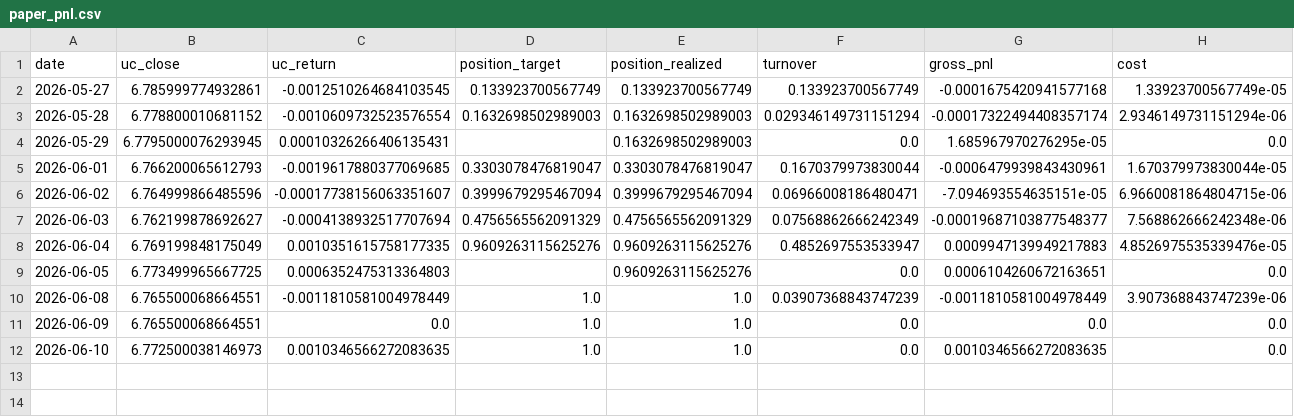
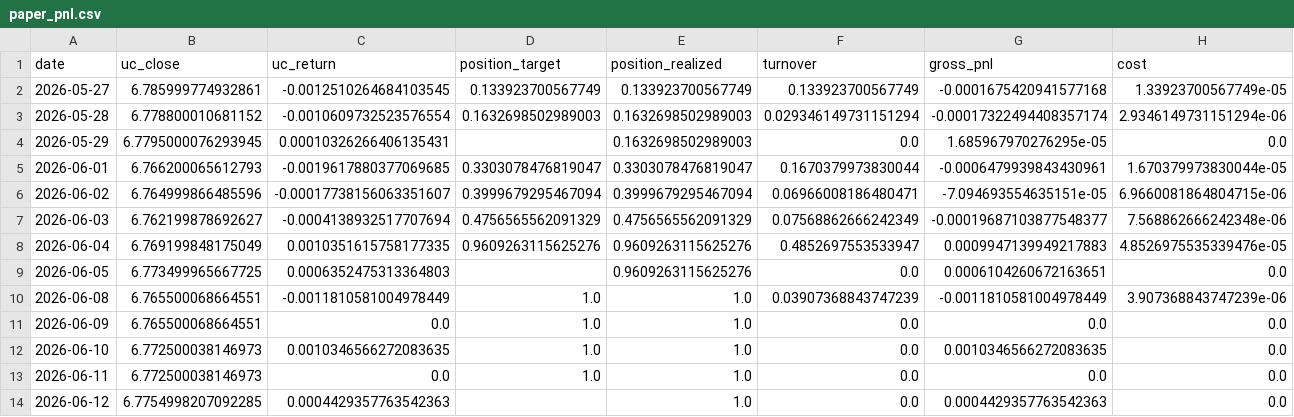
Before and after one commit to Allanli1011/uc-trading, a CSV file: signals/paper_pnl.csv, drawn as a sheet; only a part is shown; rows hold the shown columns only; the diff names each change by its address in the sheet, - before the commit and + after, or states it on an @@ line.

```diff
--- a/signals/paper_pnl.csv
+++ b/signals/paper_pnl.csv
+row 13: 2026-06-11 | 6.772500038146973 | 0.0 | 1.0 | 1.0 | 0.0 | 0.0 | 0.0
+row 14: 2026-06-12 | 6.7754998207092285 | 0.0004429357763542363 |  | 1.0 | 0.0 | 0.0004429357763542363 | 0.0
```
Also changed, not shown: signals/history.csv, 4 other files.
